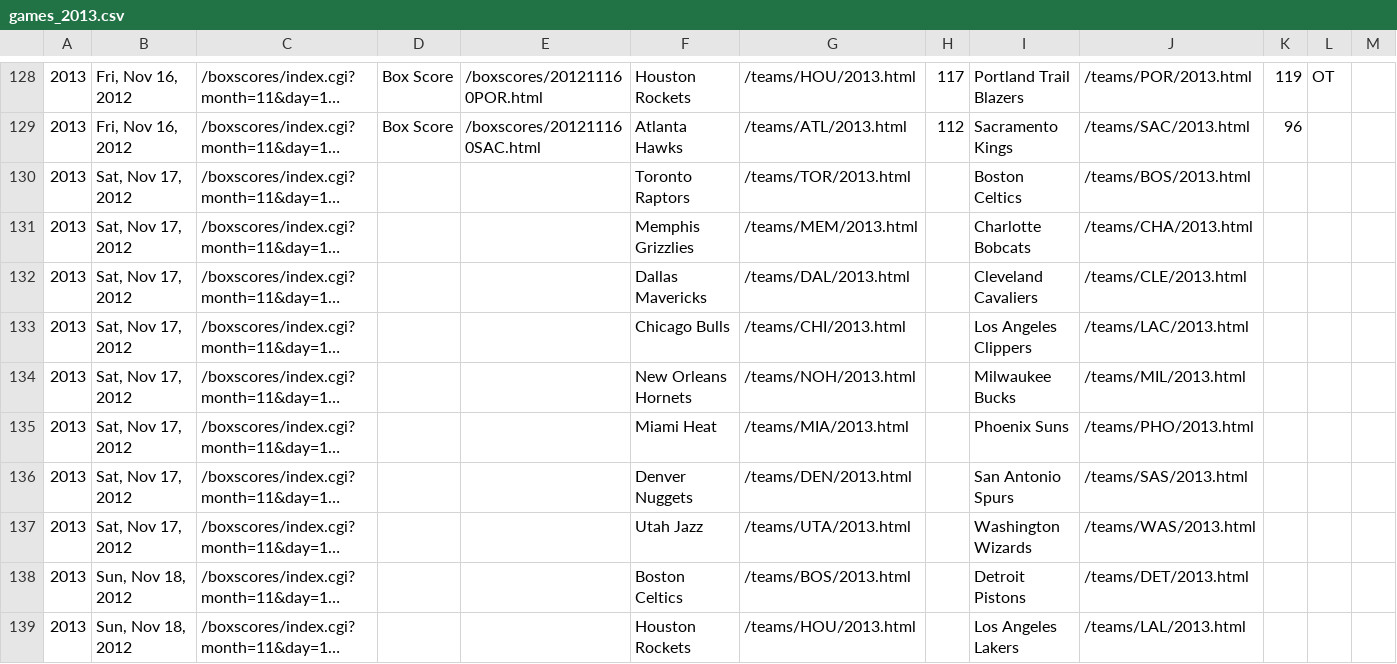
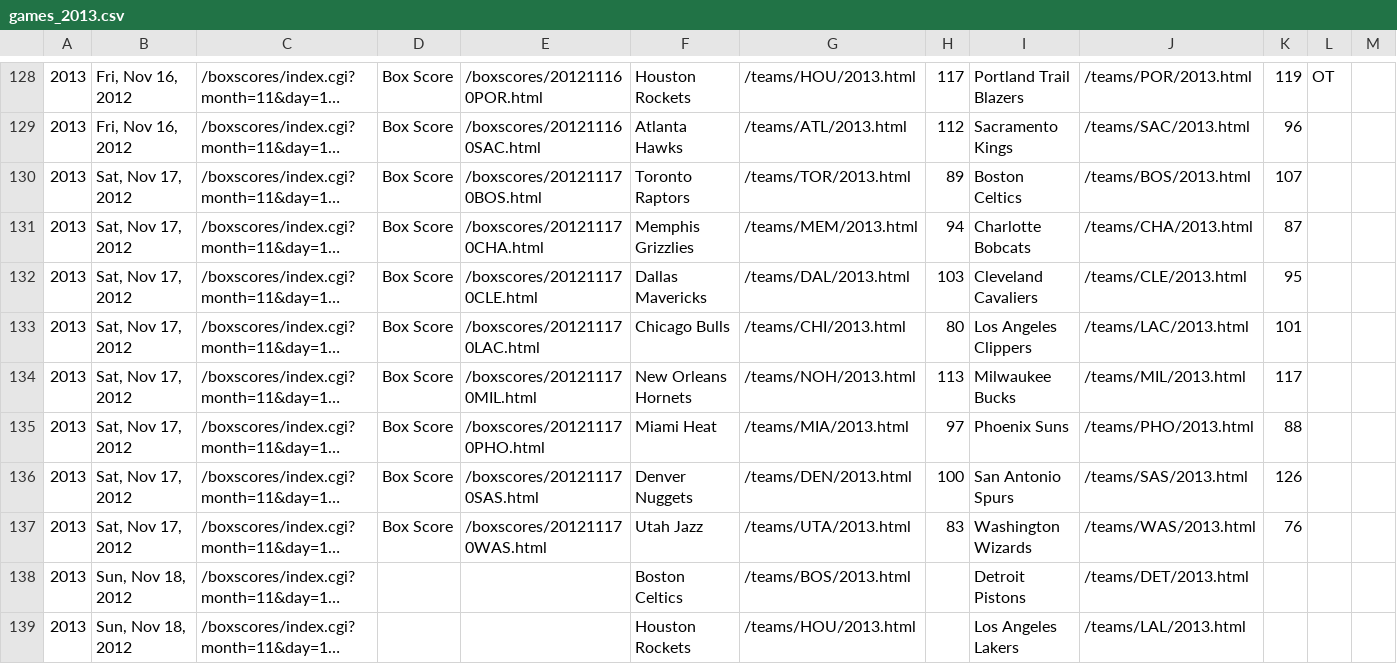
Before and after one commit to octonion/basketball, a CSV file: bbref/games_2013.csv, drawn as a sheet; only a part is shown, gaps mark what is left out; long unchanged cells end in …; the diff names each change by its address in the sheet, - before the commit and + after, or states it on an @@ line.

Commit message:
Update for 11/17 games

```diff
--- a/bbref/games_2013.csv
+++ b/bbref/games_2013.csv
-D130:D137: (empty)
+D130:D137: Box Score
-E130: (empty)
+E130: /boxscores/201211170BOS.html
-H130: (empty)
+H130: 89
-K130: (empty)
+K130: 107
-E131: (empty)
+E131: /boxscores/201211170CHA.html
-H131: (empty)
+H131: 94
-K131: (empty)
+K131: 87
-E132: (empty)
+E132: /boxscores/201211170CLE.html
-H132: (empty)
+H132: 103
-K132: (empty)
+K132: 95
-E133: (empty)
+E133: /boxscores/201211170LAC.html
-H133: (empty)
+H133: 80
-K133: (empty)
+K133: 101
-E134: (empty)
+E134: /boxscores/201211170MIL.html
-H134: (empty)
+H134: 113
-K134: (empty)
+K134: 117
-E135: (empty)
+E135: /boxscores/201211170PHO.html
-H135: (empty)
+H135: 97
-K135: (empty)
+K135: 88
-E136: (empty)
+E136: /boxscores/201211170SAS.html
-H136: (empty)
+H136: 100
-K136: (empty)
+K136: 126
-E137: (empty)
+E137: /boxscores/201211170WAS.html
-H137: (empty)
+H137: 83
-K137: (empty)
+K137: 76
```
Also changed, not shown: 2 other files.
